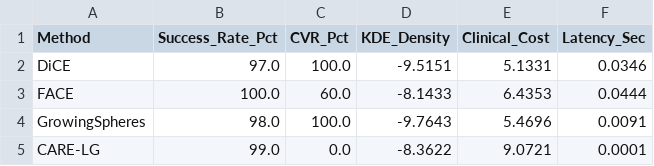
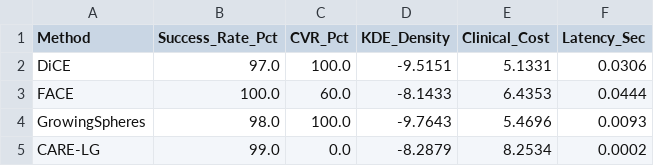
Before and after one commit to amalroozi/CARE-LG, a CSV file: benchmarks/nhanes/results.csv, drawn as a sheet.

```diff
--- a/benchmarks/nhanes/results.csv
+++ b/benchmarks/nhanes/results.csv
@@ -1,5 +1,5 @@
 Method,Success_Rate_Pct,CVR_Pct,KDE_Density,Clinical_Cost,Latency_Sec
-DiCE,97.0,100.0,-9.5151,5.1331,0.0346
+DiCE,97.0,100.0,-9.5151,5.1331,0.0306
 FACE,100.0,60.0,-8.1433,6.4353,0.0444
-GrowingSpheres,98.0,100.0,-9.7643,5.4696,0.0091
-CARE-LG,99.0,0.0,-8.3622,9.0721,0.0001
+GrowingSpheres,98.0,100.0,-9.7643,5.4696,0.0093
+CARE-LG,99.0,0.0,-8.2879,8.2534,0.0002
```
Also changed, not shown: benchmarks/uci/results.csv, 13 other files.
